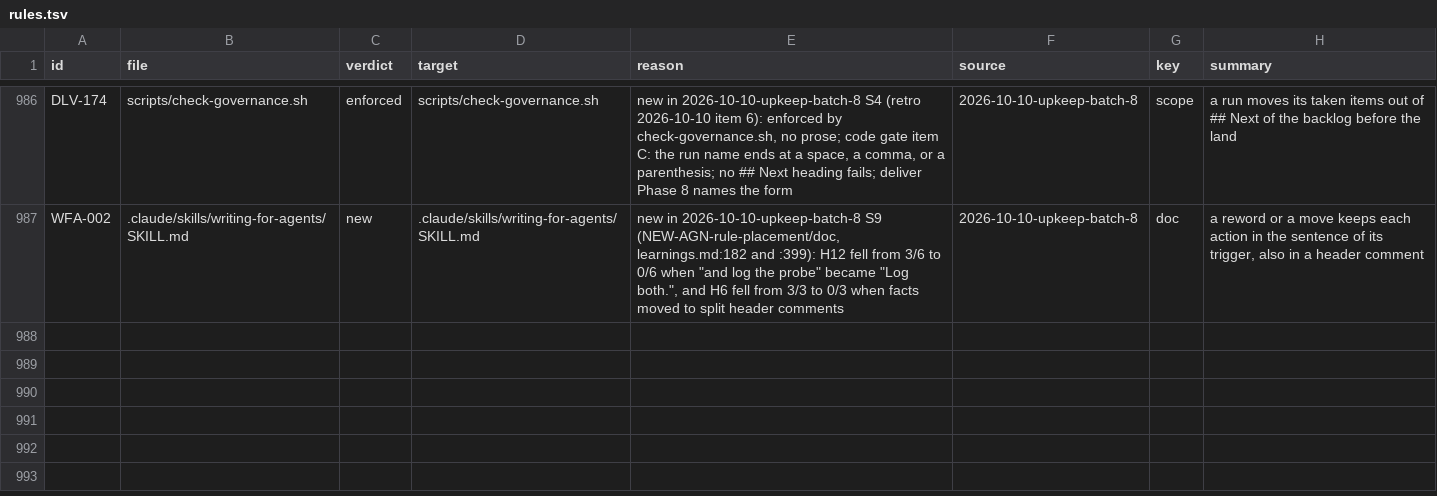
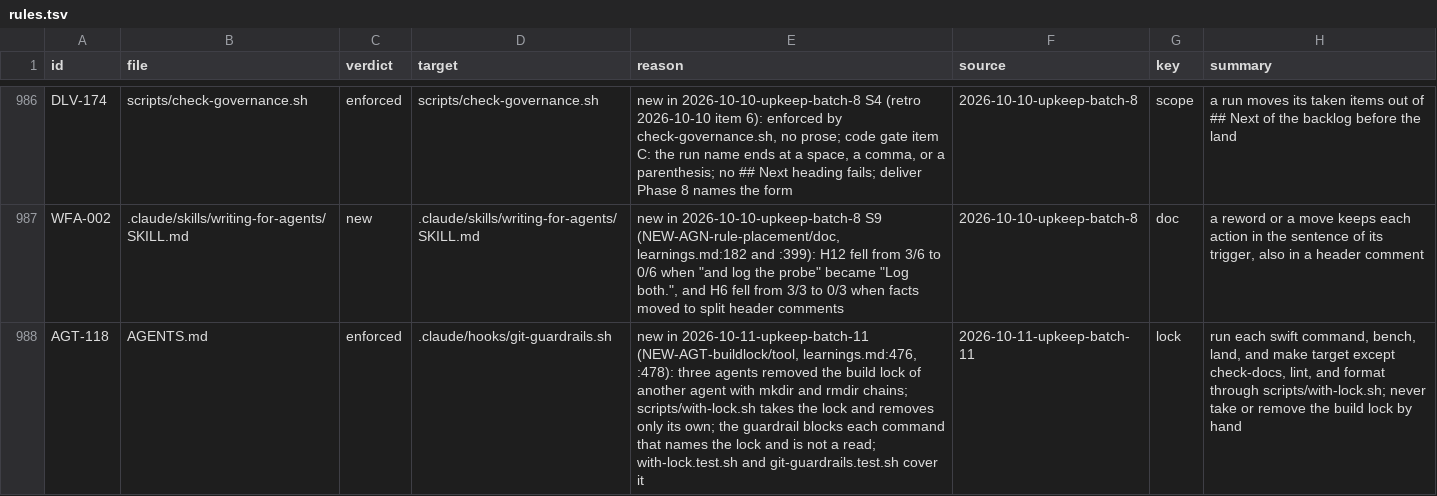
Before and after one commit to niltsiar/dirigible, a TSV file: docs/workflow/rules.tsv, drawn as a sheet; only a part is shown, gaps mark what is left out; the diff names each change by its address in the sheet, - before the commit and + after, or states it on an @@ line.

Commit message:
docs: run each build and test through with-lock.sh
AGENTS.md loads in each agent and subagent, so the lock rule goes there.
The deliver skill has 7 free words. The rule names the targets that
build or test: check-docs, lint, and format build nothing. It says to
run a stopped wait again, because a stopped wait never removes the lock.
Rules row AGT-118 names the hook that enforces "never by hand". Eval E37
(policy) tests the rule.

```diff
--- a/docs/workflow/rules.tsv
+++ b/docs/workflow/rules.tsv
+row 988: AGT-118 | AGENTS.md | enforced | .claude/hooks/git-guardrails.sh | new in 2026-10-11-upkeep-batch-11 (NEW-AGT-buildlock/tool, learnings.md:476, :478): three agents removed the build lock of another agent with mkdir and rmdir chains; scripts/with-lock.sh takes the lock and removes only its own; the guardrail blocks each command that names the lock and is not a read; with-lock.test.sh and git-guardrails.test.sh cover it | 2026-10-11-upkeep-batch-11 | lock | run each swift command, bench, land, and make target except check-docs, lint, and format through scripts/with-lock.sh; never take or remove the build lock by hand
```
Also changed, not shown: 2 other files.
